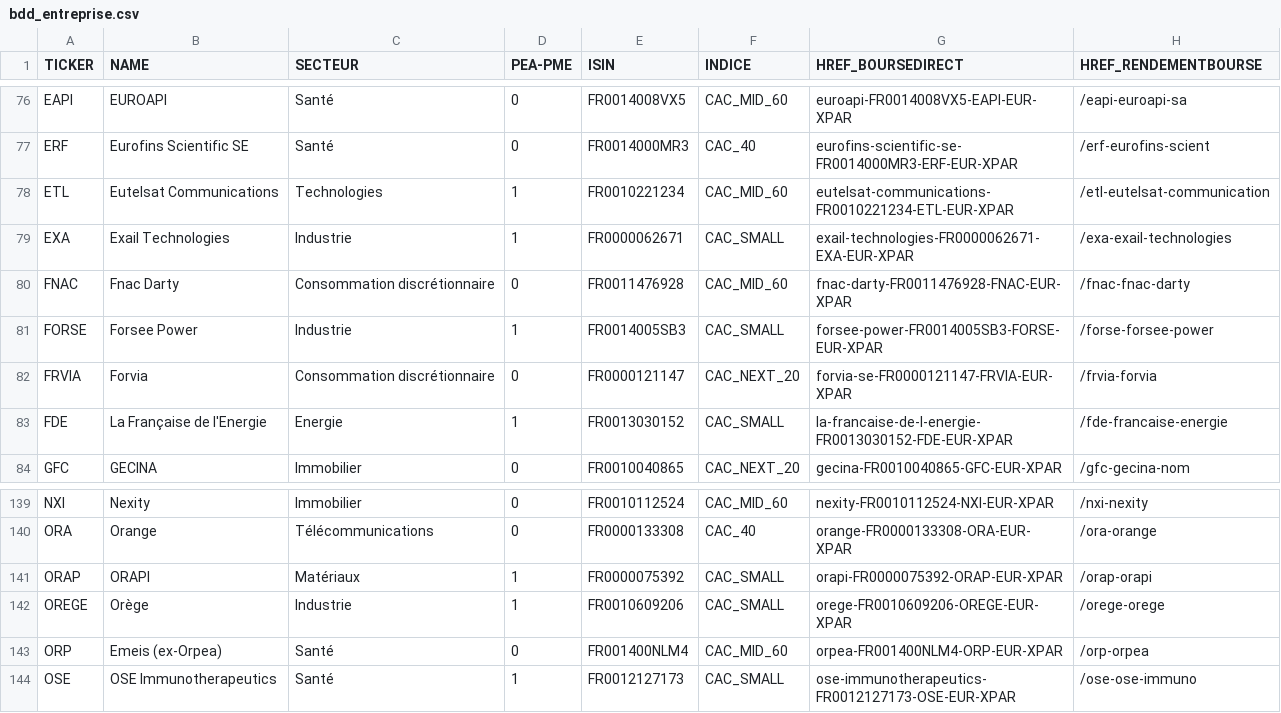
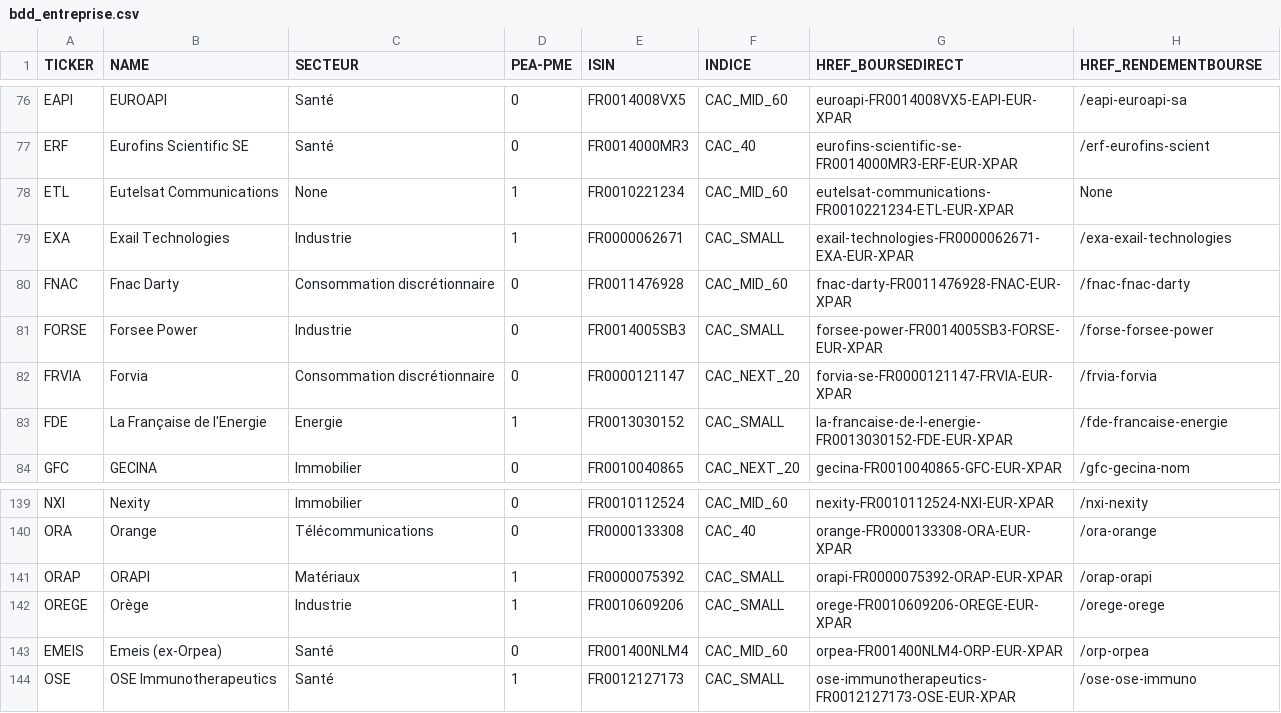
Before and after one commit to PAVfr/DataBourse, a CSV file: bdd_entreprise.csv, drawn as a sheet; only a part is shown, gaps mark what is left out.

```diff
--- a/bdd_entreprise.csv
+++ b/bdd_entreprise.csv
@@ -77,6 +77,6 @@ EAPI,EUROAPI,Santé,0,FR0014008VX5,CAC_MID_60,euroapi-FR0014008VX5-EAPI-EUR-XPAR
 ERF,Eurofins Scientific SE,Santé,0,FR0014000MR3,CAC_40,eurofins-scientific-se-FR0014000MR3-ERF-EUR-XPAR,/erf-eurofins-scient
-ETL,Eutelsat Communications,Technologies,1,FR0010221234,CAC_MID_60,eutelsat-communications-FR0010221234-ETL-EUR-XPAR,/etl-eutelsat-communication
+ETL,Eutelsat Communications,None,1,FR0010221234,CAC_MID_60,eutelsat-communications-FR0010221234-ETL-EUR-XPAR,None
 EXA,Exail Technologies,Industrie,1,FR0000062671,CAC_SMALL,exail-technologies-FR0000062671-EXA-EUR-XPAR,/exa-exail-technologies
 FNAC,Fnac Darty,Consommation discrétionnaire,0,FR0011476928,CAC_MID_60,fnac-darty-FR0011476928-FNAC-EUR-XPAR,/fnac-fnac-darty
-FORSE,Forsee Power,Industrie,1,FR0014005SB3,CAC_SMALL,forsee-power-FR0014005SB3-FORSE-EUR-XPAR,/forse-forsee-power
+FORSE,Forsee Power,Industrie,0,FR0014005SB3,CAC_SMALL,forsee-power-FR0014005SB3-FORSE-EUR-XPAR,/forse-forsee-power
 FRVIA,Forvia,Consommation discrétionnaire,0,FR0000121147,CAC_NEXT_20,forvia-se-FR0000121147-FRVIA-EUR-XPAR,/frvia-forvia
@@ -142,3 +142,3 @@ ORAP,ORAPI,Matériaux,1,FR0000075392,CAC_SMALL,orapi-FR0000075392-ORAP-EUR-XPAR,
 OREGE,Orège,Industrie,1,FR0010609206,CAC_SMALL,orege-FR0010609206-OREGE-EUR-XPAR,/orege-orege
-ORP,Emeis (ex-Orpea),Santé,0,FR001400NLM4,CAC_MID_60,orpea-FR001400NLM4-ORP-EUR-XPAR,/orp-orpea
+EMEIS,Emeis (ex-Orpea),Santé,0,FR001400NLM4,CAC_MID_60,orpea-FR001400NLM4-ORP-EUR-XPAR,/orp-orpea
 OSE,OSE Immunotherapeutics,Santé,1,FR0012127173,CAC_SMALL,ose-immunotherapeutics-FR0012127173-OSE-EUR-XPAR,/ose-ose-immuno
```
Also changed, not shown: bdd_dividende.csv, 1 other file.
